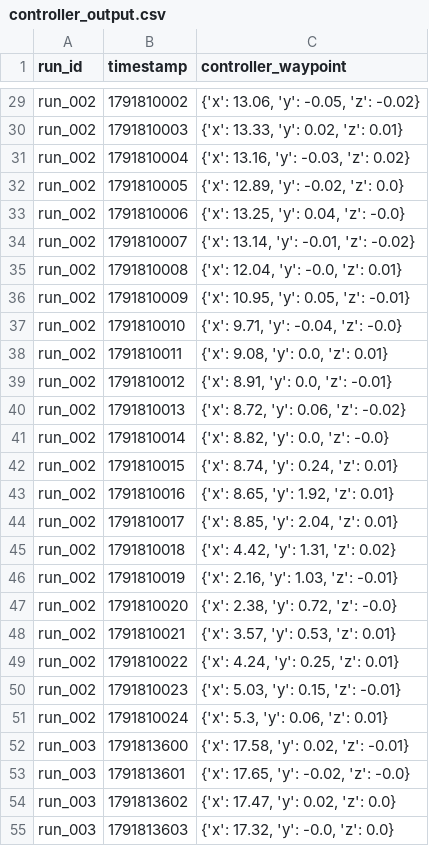
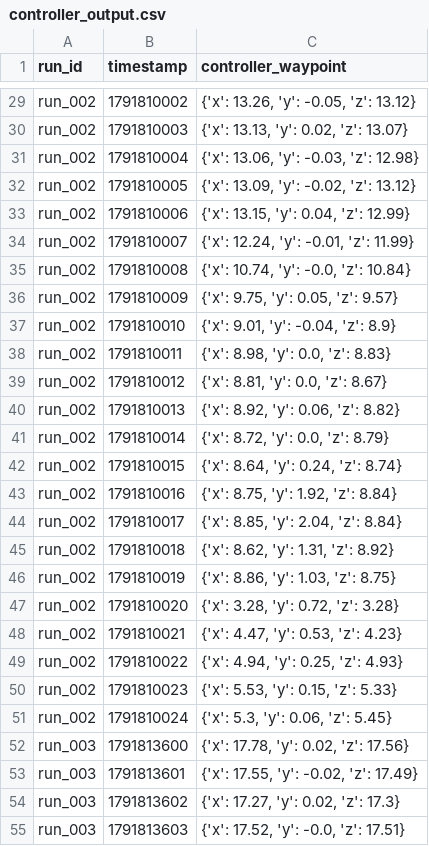
Before and after one commit to mohandisio/wayve-interview-probelm-v2, a CSV file: data/controller_output.csv, drawn as a sheet; only a part is shown, gaps mark what is left out; the diff covers the shown part only; the diff names each change by its address in the sheet, - before the commit and + after, or states it on an @@ line.

Commit message:
feat(data): use target speed as waypoint z

```diff
--- a/data/controller_output.csv
+++ b/data/controller_output.csv
-C29 (controller_waypoint): {'x': 13.06, 'y': -0.05, 'z': -0.02}
+C29 (controller_waypoint): {'x': 13.26, 'y': -0.05, 'z': 13.12}
-C30 (controller_waypoint): {'x': 13.33, 'y': 0.02, 'z': 0.01}
+C30 (controller_waypoint): {'x': 13.13, 'y': 0.02, 'z': 13.07}
-C31 (controller_waypoint): {'x': 13.16, 'y': -0.03, 'z': 0.02}
+C31 (controller_waypoint): {'x': 13.06, 'y': -0.03, 'z': 12.98}
-C32 (controller_waypoint): {'x': 12.89, 'y': -0.02, 'z': 0.0}
+C32 (controller_waypoint): {'x': 13.09, 'y': -0.02, 'z': 13.12}
-C33 (controller_waypoint): {'x': 13.25, 'y': 0.04, 'z': -0.0}
+C33 (controller_waypoint): {'x': 13.15, 'y': 0.04, 'z': 12.99}
-C34 (controller_waypoint): {'x': 13.14, 'y': -0.01, 'z': -0.02}
+C34 (controller_waypoint): {'x': 12.24, 'y': -0.01, 'z': 11.99}
-C35 (controller_waypoint): {'x': 12.04, 'y': -0.0, 'z': 0.01}
+C35 (controller_waypoint): {'x': 10.74, 'y': -0.0, 'z': 10.84}
-C36 (controller_waypoint): {'x': 10.95, 'y': 0.05, 'z': -0.01}
+C36 (controller_waypoint): {'x': 9.75, 'y': 0.05, 'z': 9.57}
-C37 (controller_waypoint): {'x': 9.71, 'y': -0.04, 'z': -0.0}
+C37 (controller_waypoint): {'x': 9.01, 'y': -0.04, 'z': 8.9}
-C38 (controller_waypoint): {'x': 9.08, 'y': 0.0, 'z': 0.01}
+C38 (controller_waypoint): {'x': 8.98, 'y': 0.0, 'z': 8.83}
-C39 (controller_waypoint): {'x': 8.91, 'y': 0.0, 'z': -0.01}
+C39 (controller_waypoint): {'x': 8.81, 'y': 0.0, 'z': 8.67}
-C40 (controller_waypoint): {'x': 8.72, 'y': 0.06, 'z': -0.02}
+C40 (controller_waypoint): {'x': 8.92, 'y': 0.06, 'z': 8.82}
-C41 (controller_waypoint): {'x': 8.82, 'y': 0.0, 'z': -0.0}
+C41 (controller_waypoint): {'x': 8.72, 'y': 0.0, 'z': 8.79}
-C42 (controller_waypoint): {'x': 8.74, 'y': 0.24, 'z': 0.01}
+C42 (controller_waypoint): {'x': 8.64, 'y': 0.24, 'z': 8.74}
-C43 (controller_waypoint): {'x': 8.65, 'y': 1.92, 'z': 0.01}
+C43 (controller_waypoint): {'x': 8.75, 'y': 1.92, 'z': 8.84}
-C44 (controller_waypoint): {'x': 8.85, 'y': 2.04, 'z': 0.01}
+C44 (controller_waypoint): {'x': 8.85, 'y': 2.04, 'z': 8.84}
-C45 (controller_waypoint): {'x': 4.42, 'y': 1.31, 'z': 0.02}
+C45 (controller_waypoint): {'x': 8.62, 'y': 1.31, 'z': 8.92}
-C46 (controller_waypoint): {'x': 2.16, 'y': 1.03, 'z': -0.01}
+C46 (controller_waypoint): {'x': 8.86, 'y': 1.03, 'z': 8.75}
-C47 (controller_waypoint): {'x': 2.38, 'y': 0.72, 'z': -0.0}
+C47 (controller_waypoint): {'x': 3.28, 'y': 0.72, 'z': 3.28}
-C48 (controller_waypoint): {'x': 3.57, 'y': 0.53, 'z': 0.01}
+C48 (controller_waypoint): {'x': 4.47, 'y': 0.53, 'z': 4.23}
-C49 (controller_waypoint): {'x': 4.24, 'y': 0.25, 'z': 0.01}
+C49 (controller_waypoint): {'x': 4.94, 'y': 0.25, 'z': 4.93}
-C50 (controller_waypoint): {'x': 5.03, 'y': 0.15, 'z': -0.01}
+C50 (controller_waypoint): {'x': 5.53, 'y': 0.15, 'z': 5.33}
-C51 (controller_waypoint): {'x': 5.3, 'y': 0.06, 'z': 0.01}
+C51 (controller_waypoint): {'x': 5.3, 'y': 0.06, 'z': 5.45}
-C52 (controller_waypoint): {'x': 17.58, 'y': 0.02, 'z': -0.01}
+C52 (controller_waypoint): {'x': 17.78, 'y': 0.02, 'z': 17.56}
-C53 (controller_waypoint): {'x': 17.65, 'y': -0.02, 'z': -0.0}
+C53 (controller_waypoint): {'x': 17.55, 'y': -0.02, 'z': 17.49}
-C54 (controller_waypoint): {'x': 17.47, 'y': 0.02, 'z': 0.0}
+C54 (controller_waypoint): {'x': 17.27, 'y': 0.02, 'z': 17.3}
-C55 (controller_waypoint): {'x': 17.32, 'y': -0.0, 'z': 0.0}
+C55 (controller_waypoint): {'x': 17.52, 'y': -0.0, 'z': 17.51}
```
Also changed, not shown: 48 edited cells elsewhere in this file, data/model_output.csv, 2 other files.
